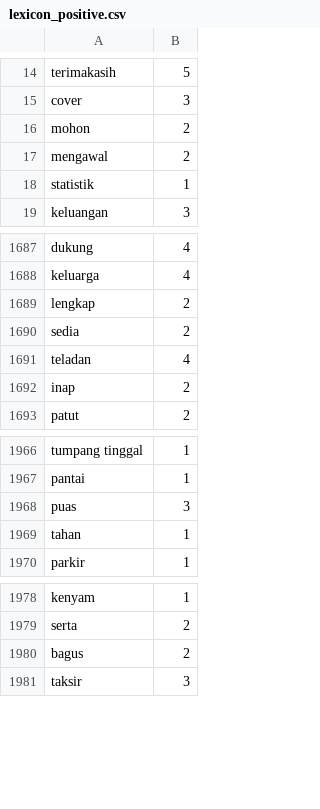
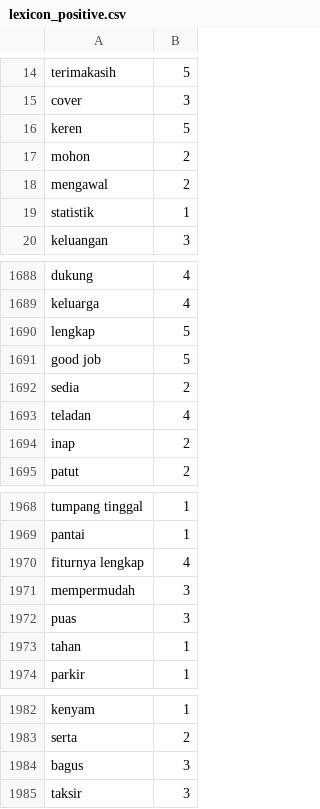
Before and after one commit to netijenbelajar/lexicon, a CSV file: lexicon_positive.csv, drawn as a sheet; only a part is shown, gaps mark what is left out.

Commit message:
Update lexicon_positive.csv

```diff
--- a/lexicon_positive.csv
+++ b/lexicon_positive.csv
@@ -15,2 +15,3 @@ terimakasih,5
 cover,3
+keren,5
 mohon,2
@@ -1688,3 +1689,4 @@ dukung,4
 keluarga,4
-lengkap,2
+lengkap,5
+good job,5
 sedia,2
@@ -1967,2 +1969,4 @@ tumpang tinggal,1
 pantai,1
+fiturnya lengkap,4
+mempermudah,3
 puas,3
@@ -1979,3 +1983,3 @@ kenyam,1
 serta,2
-bagus,2
+bagus,3
 taksir,3
```
